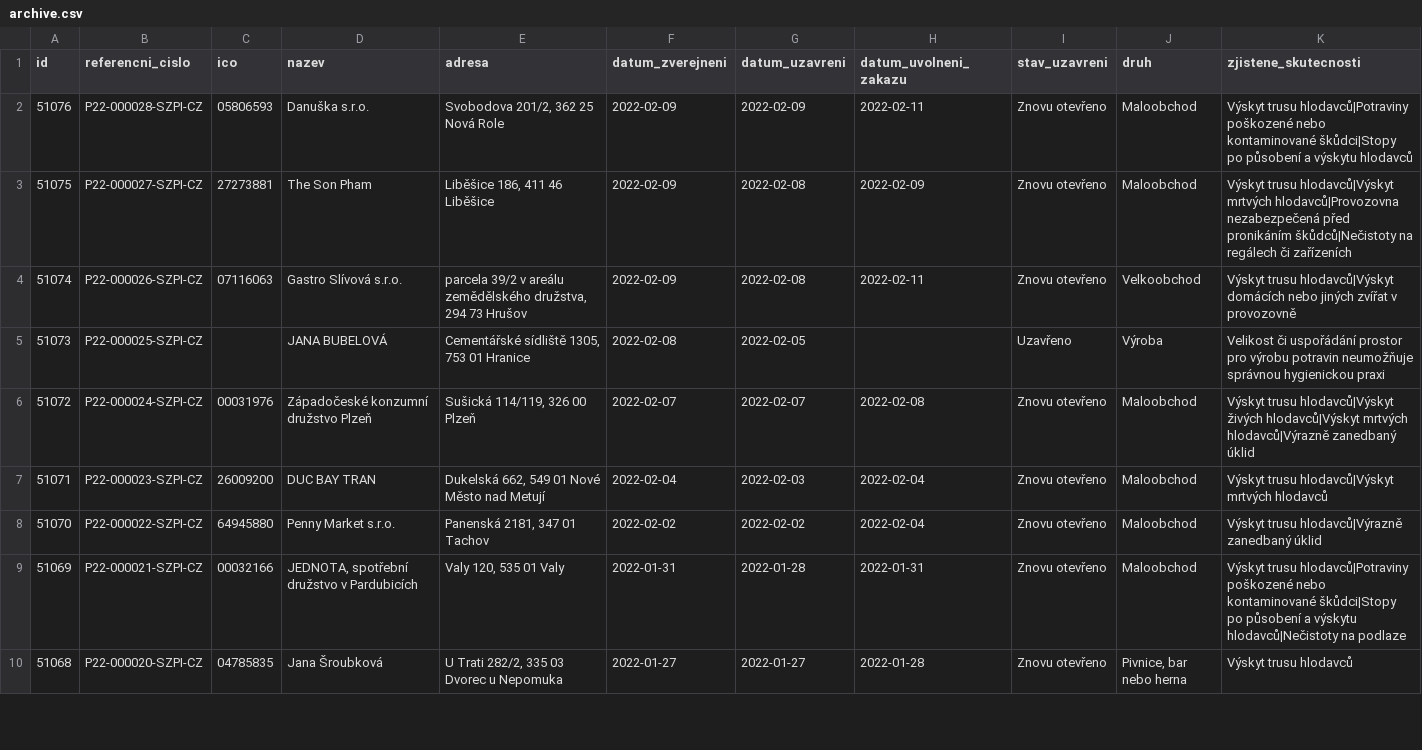
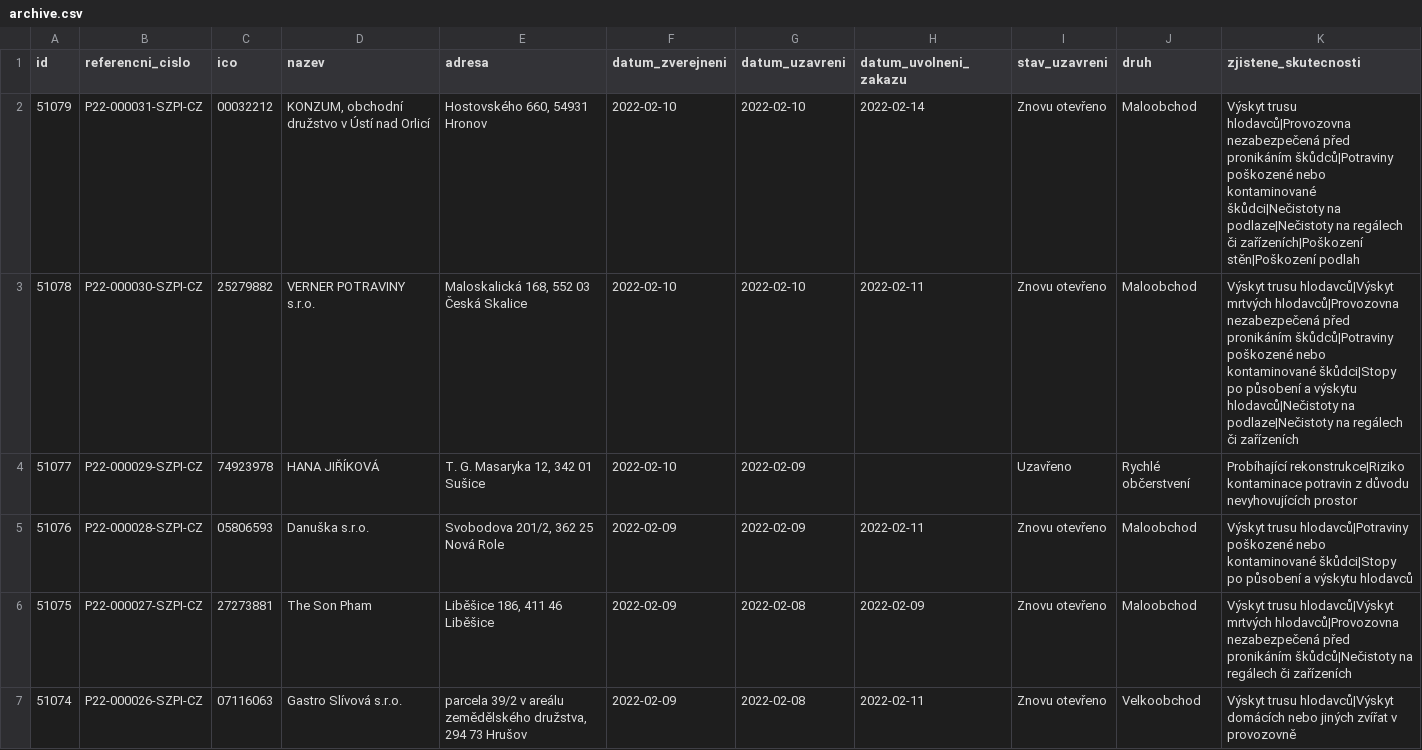
Before and after one commit to jandolezal/potraviny, a CSV file: data/archive.csv, drawn as a sheet; only a part is shown; the shorter side is filled out with more unchanged rows; the diff names each change by its address in the sheet, - before the commit and + after, or states it on an @@ line.

```diff
--- a/data/archive.csv
+++ b/data/archive.csv
+row 2: 51079 | P22-000031-SZPI-CZ | 00032212 | KONZUM, obchodní družstvo v Ústí nad Orlicí | Hostovského 660, 54931 Hronov | 2022-02-10 | 2022-02-10 | 2022-02-14 | Znovu otevřeno | Maloobchod | Výskyt trusu hlodavců|Provozovna nezabezpečená před pronikáním škůdců|Potraviny poškozené nebo kontaminované škůdci|Nečistoty na podlaze|Nečistoty na regálech či zařízeních|Poškození stěn|Poškození podlah
+row 3: 51078 | P22-000030-SZPI-CZ | 25279882 | VERNER POTRAVINY s.r.o. | Maloskalická 168, 552 03 Česká Skalice | 2022-02-10 | 2022-02-10 | 2022-02-11 | Znovu otevřeno | Maloobchod | Výskyt trusu hlodavců|Výskyt mrtvých hlodavců|Provozovna nezabezpečená před pronikáním škůdců|Potraviny poškozené nebo kontaminované škůdci|Stopy po působení a výskytu hlodavců|Nečistoty na podlaze|Nečistoty na regálech či zařízeních
+row 4: 51077 | P22-000029-SZPI-CZ | 74923978 | HANA JIŘÍKOVÁ | T. G. Masaryka 12, 342 01 Sušice | 2022-02-10 | 2022-02-09 |  | Uzavřeno | Rychlé občerstvení | Probíhající rekonstrukce|Riziko kontaminace potravin z důvodu nevyhovujících prostor
```
Also changed, not shown: data/actual.csv.
